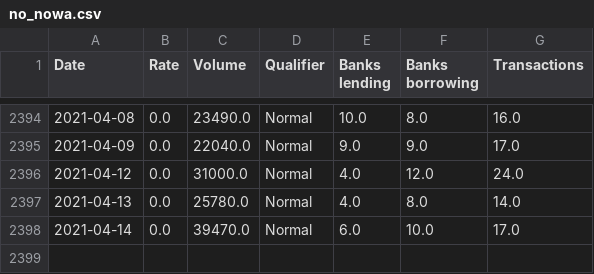
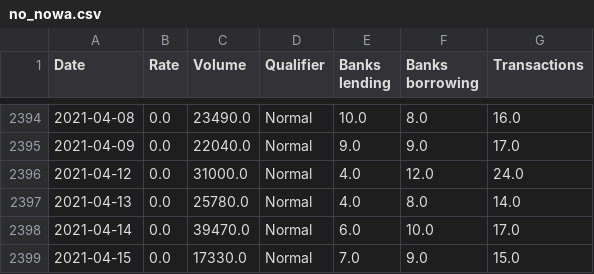
Before and after one commit to frefrik/norway-finance-statistics, a CSV file: data/no_nowa.csv, drawn as a sheet; only a part is shown, gaps mark what is left out.

```diff
--- a/data/no_nowa.csv
+++ b/data/no_nowa.csv
@@ -2398 +2398,2 @@ Date,Rate,Volume,Qualifier,Banks lending,Banks borrowing,Transactions
 2021-04-14,0.0,39470.0,Normal,6.0,10.0,17.0
+2021-04-15,0.0,17330.0,Normal,7.0,9.0,15.0
```
Also changed, not shown: data/no_governmentBonds.csv, data/no_keyPolicyRate.csv, 5 other files.
